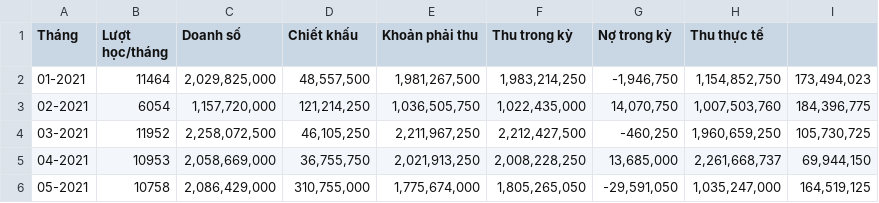
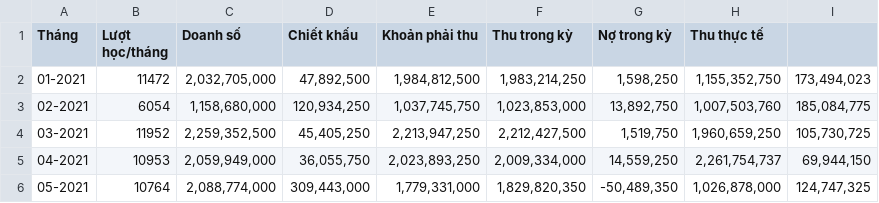
Before and after one commit to hunghmph12714/portal_teacher, a CSV file: public/fin-revenue.csv, drawn as a sheet; only a part is shown; the diff covers the shown part only.

Commit message:
revenue cron

```diff
--- a/public/fin-revenue.csv
+++ b/public/fin-revenue.csv
@@ -1,6 +1,6 @@
 Tháng,"Lượt học/tháng","Doanh số","Chiết khấu","Khoản phải thu","Thu trong kỳ","Nợ trong kỳ","Thu thực tế"
-01-2021,11464,"2,029,825,000","48,557,500","1,981,267,500","1,983,214,250","-1,946,750","1,154,852,750","173,494,023"
-02-2021,6054,"1,157,720,000","121,214,250","1,036,505,750","1,022,435,000","14,070,750","1,007,503,760","184,396,775"
-03-2021,11952,"2,258,072,500","46,105,250","2,211,967,250","2,212,427,500","-460,250","1,960,659,250","105,730,725"
-04-2021,10953,"2,058,669,000","36,755,750","2,021,913,250","2,008,228,250","13,685,000","2,261,668,737","69,944,150"
-05-2021,10758,"2,086,429,000","310,755,000","1,775,674,000","1,805,265,050","-29,591,050","1,035,247,000","164,519,125"
+01-2021,11472,"2,032,705,000","47,892,500","1,984,812,500","1,983,214,250","1,598,250","1,155,352,750","173,494,023"
+02-2021,6054,"1,158,680,000","120,934,250","1,037,745,750","1,023,853,000","13,892,750","1,007,503,760","185,084,775"
+03-2021,11952,"2,259,352,500","45,405,250","2,213,947,250","2,212,427,500","1,519,750","1,960,659,250","105,730,725"
+04-2021,10953,"2,059,949,000","36,055,750","2,023,893,250","2,009,334,000","14,559,250","2,261,754,737","69,944,150"
+05-2021,10764,"2,088,774,000","309,443,000","1,779,331,000","1,829,820,350","-50,489,350","1,026,878,000","124,747,325"
```
Also changed, not shown: 34 edited cells elsewhere in this file, 2 other files.
